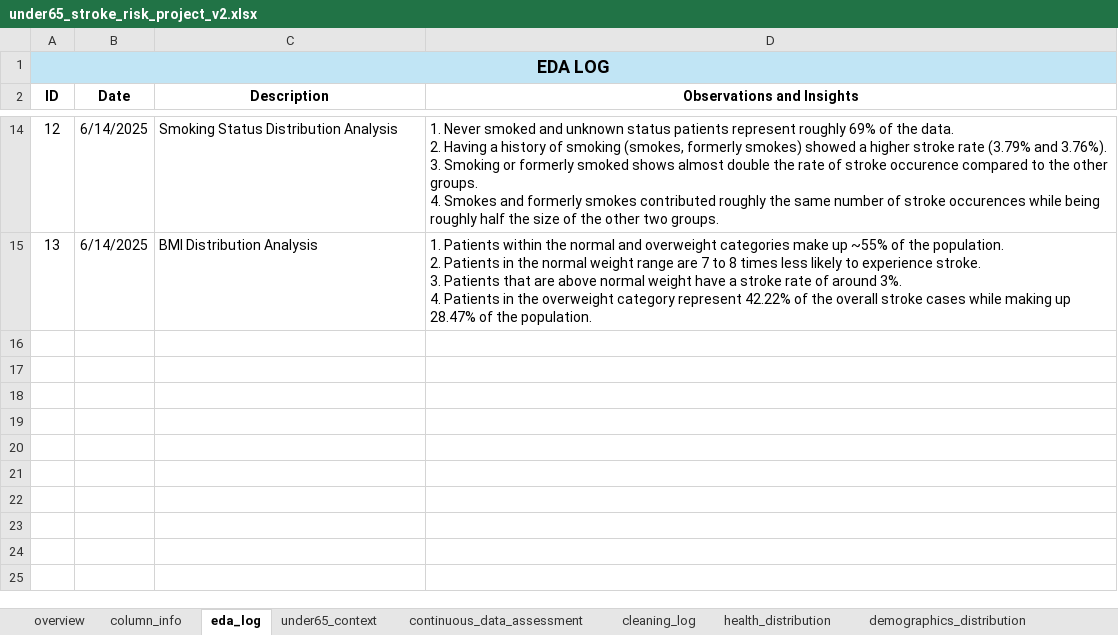
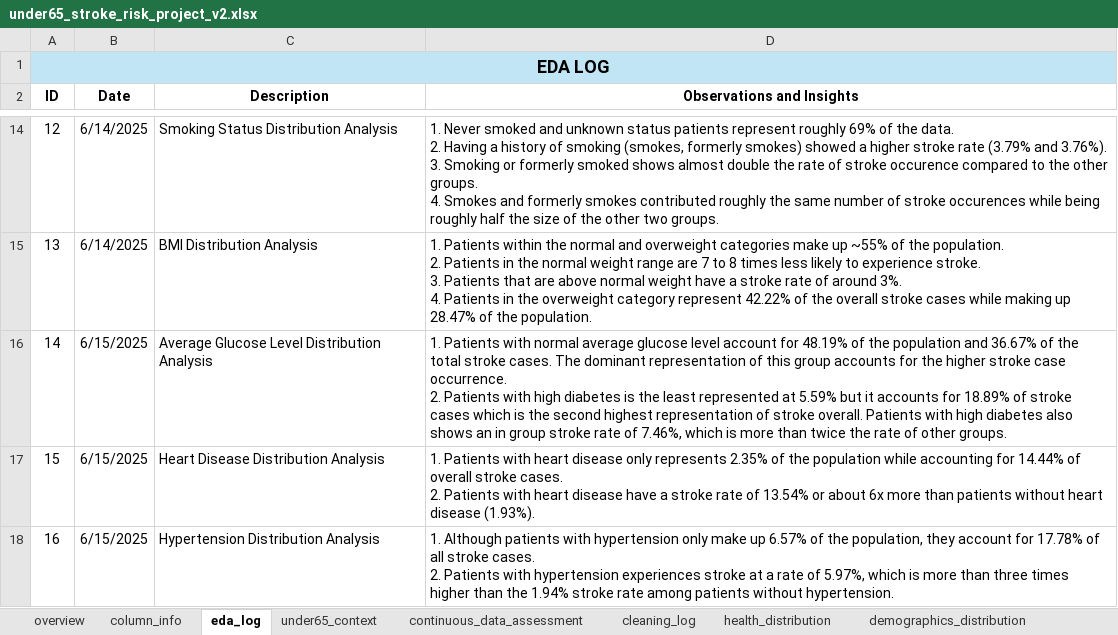
Before and after one commit to jmedinacs/under65_stroke_risk, an Excel workbook: Excel/under65_stroke_risk_project_v2.xlsx, sheet eda_log, drawn as a sheet; only a part is shown, gaps mark what is left out; values as stored, in another font and other column widths than the file's, no borders; ↵ is a line break in a cell; the diff names each change by its address in the sheet, - before the commit and + after, or states it on an @@ line.

Commit message:
Completed under65 health distribution analysis on excel and eda log.

```diff
--- a/Excel/under65_stroke_risk_project_v2.xlsx (sheet eda_log)
+++ b/Excel/under65_stroke_risk_project_v2.xlsx (sheet eda_log)
+row 16: 14 | 6/15/2025 | Average Glucose Level Distribution Analysis | 1. Patients with normal average glucose level account for 48.19% of the population and 36.67% of the total stroke cases. The dominant representation of this group accounts for the higher stroke case occurrence. ↵ 2. Patients with high diabetes is the least represented at 5.59% but it accounts for 18.89% of stroke cases which is the second highest representation of stroke overall. Patients with high diabetes also shows an in group stroke rate of 7.46%, which is more than twice the rate of other groups.
+row 17: 15 | 6/15/2025 | Heart Disease Distribution Analysis | 1. Patients with heart disease only represents 2.35% of the population while accounting for 14.44% of overall stroke cases. ↵ 2. Patients with heart disease have a stroke rate of 13.54% or about 6x more than patients without heart disease (1.93%).
+row 18: 16 | 6/15/2025 | Hypertension Distribution Analysis | 1. Although patients with hypertension only make up 6.57% of the population, they account for 17.78% of all stroke cases. ↵ 2. Patients with hypertension experiences stroke at a rate of 5.97%, which is more than three times higher than the 1.94% stroke rate among patients without hypertension.
```
Also changed, not shown: sheet health_distribution, charts or pictures, 2 other files.
